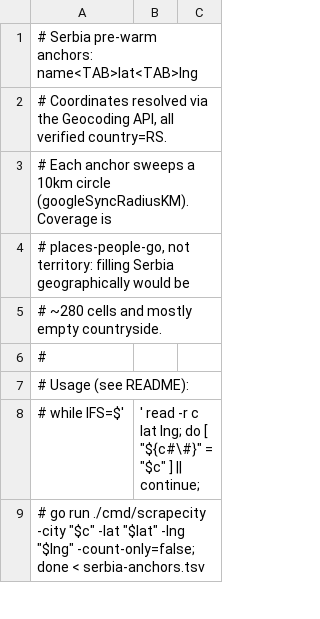
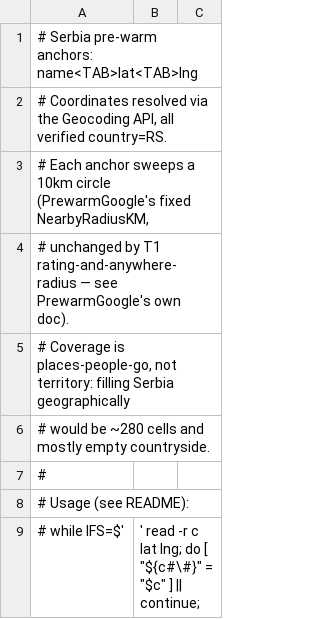
Before and after one commit to Mateja97/roamly, a TSV file: backend/activities-service/cmd/scrapecity/serbia-anchors.tsv, drawn as a sheet; only a part is shown; the shorter side is filled out with more unchanged rows.

```diff
--- a/backend/activities-service/cmd/scrapecity/serbia-anchors.tsv
+++ b/backend/activities-service/cmd/scrapecity/serbia-anchors.tsv
@@ -2,5 +2,6 @@
 # Coordinates resolved via the Geocoding API, all verified country=RS.
-# Each anchor sweeps a 10km circle (googleSyncRadiusKM). Coverage is
-# places-people-go, not territory: filling Serbia geographically would be
-# ~280 cells and mostly empty countryside.
+# Each anchor sweeps a 10km circle (PrewarmGoogle's fixed NearbyRadiusKM,
+# unchanged by T1 rating-and-anywhere-radius — see PrewarmGoogle's own doc).
+# Coverage is places-people-go, not territory: filling Serbia geographically
+# would be ~280 cells and mostly empty countryside.
 #
```
Also changed, not shown: 11 other files.
